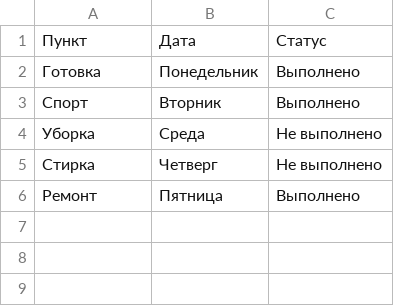
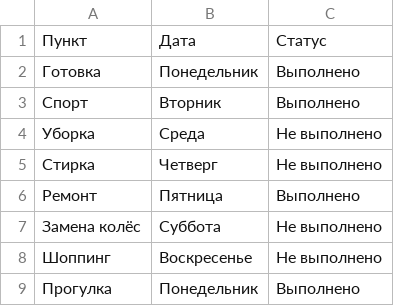
Before and after one commit to 3pitterial/-my-work-2026, a CSV file: data_v1.csv, drawn as a sheet; the diff names each change by its address in the sheet, - before the commit and + after, or states it on an @@ line.

Commit message:
data_v2.csv

```diff
--- a/data_v1.csv
+++ b/data_v1.csv
+row 7: Замена колёс | Суббота | Не выполнено
+row 8: Шоппинг | Воскресенье | Не выполнено
+row 9: Прогулка | Понедельник | Выполнено
```
